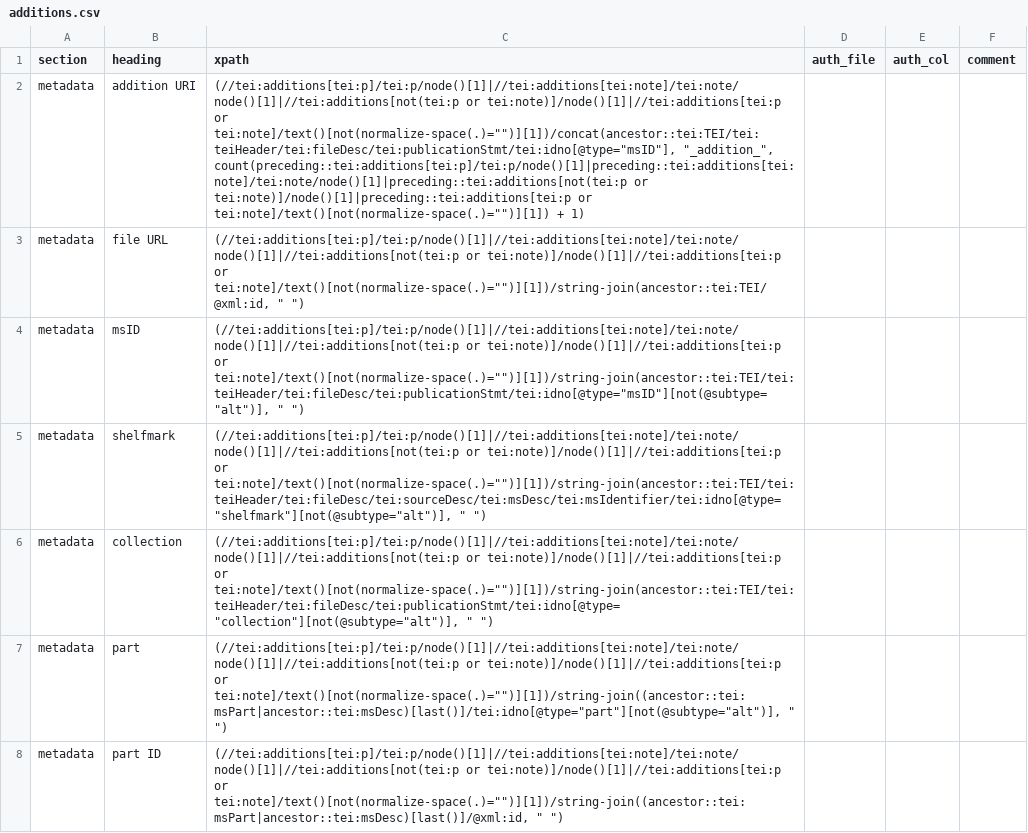
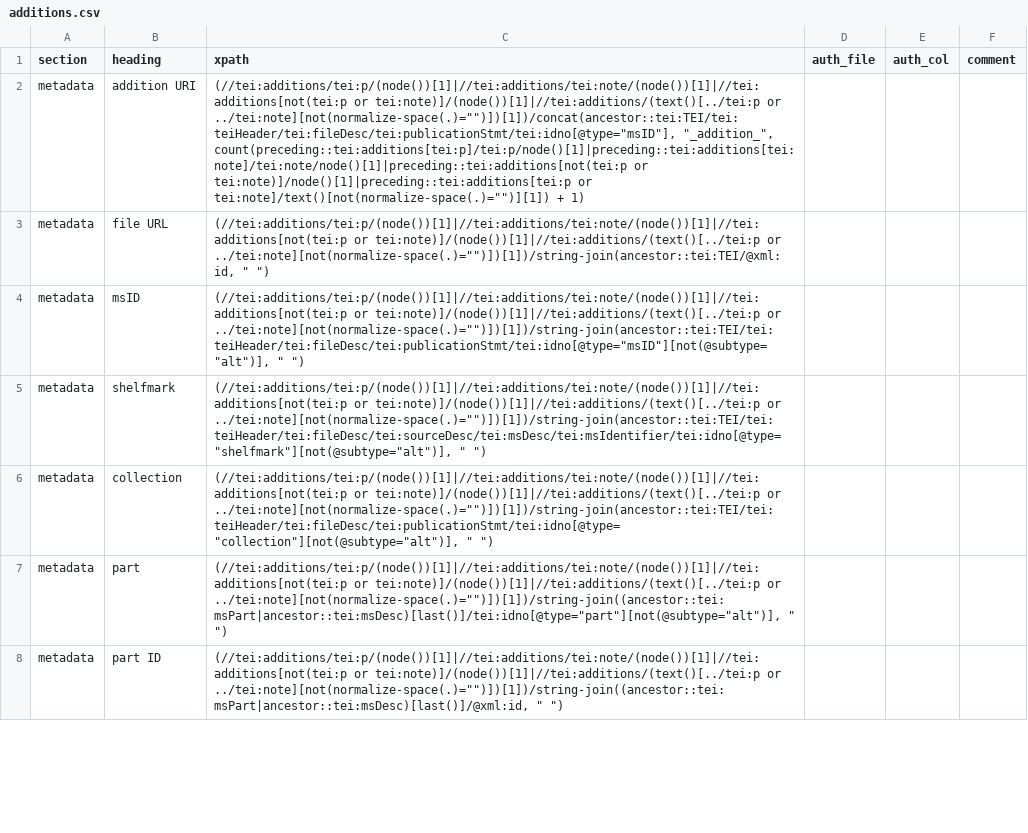
Before and after one commit to dowsmiller/cambridge-mss-tabular-data, a CSV file: sdm_code/config/collection/additions.csv, drawn as a sheet; only a part is shown; the diff covers the shown part only; the diff names each change by its address in the sheet, - before the commit and + after, or states it on an @@ line.

```diff
--- a/sdm_code/config/collection/additions.csv
+++ b/sdm_code/config/collection/additions.csv
-C2 (xpath): (//tei:additions[tei:p]/tei:p/node()[1]|//tei:additions[tei:note]/tei:note/node()[1]|//tei:additions[not(tei:p or tei:note)]/node()[1]|//tei:additions[tei:p or tei:note]/text()[not(normalize-space(.)="")][1])/concat(ancestor::tei:TEI/tei:teiHeader/tei:fileDesc/tei:publicationStmt/tei:idno[@type="msID"], "_addition_", count(preceding::tei:additions[tei:p]/tei:p/node()[1]|preceding::tei:additions[tei:note]/tei:note/node()[1]|preceding::tei:additions[not(tei:p…
+C2 (xpath): (//tei:additions/tei:p/(node())[1]|//tei:additions/tei:note/(node())[1]|//tei:additions[not(tei:p or tei:note)]/(node())[1]|//tei:additions/(text()[../tei:p or ../tei:note][not(normalize-space(.)="")])[1])/concat(ancestor::tei:TEI/tei:teiHeader/tei:fileDesc/tei:publicationStmt/tei:idno[@type="msID"], "_addition_", count(preceding::tei:additions[tei:p]/tei:p/node()[1]|preceding::tei:additions[tei:note]/tei:note/node()[1]|preceding::tei:additions[not(tei:p…
-C3 (xpath): (//tei:additions[tei:p]/tei:p/node()[1]|//tei:additions[tei:note]/tei:note/node()[1]|//tei:additions[not(tei:p or tei:note)]/node()[1]|//tei:additions[tei:p or tei:note]/text()[not(normalize-space(.)="")][1])/string-join(ancestor::tei:TEI/@xml:id, " ")
+C3 (xpath): (//tei:additions/tei:p/(node())[1]|//tei:additions/tei:note/(node())[1]|//tei:additions[not(tei:p or tei:note)]/(node())[1]|//tei:additions/(text()[../tei:p or ../tei:note][not(normalize-space(.)="")])[1])/string-join(ancestor::tei:TEI/@xml:id, " ")
-C4 (xpath): (//tei:additions[tei:p]/tei:p/node()[1]|//tei:additions[tei:note]/tei:note/node()[1]|//tei:additions[not(tei:p or tei:note)]/node()[1]|//tei:additions[tei:p or tei:note]/text()[not(normalize-space(.)="")][1])/string-join(ancestor::tei:TEI/tei:teiHeader/tei:fileDesc/tei:publicationStmt/tei:idno[@type="msID"][not(@subtype="alt")], " ")
+C4 (xpath): (//tei:additions/tei:p/(node())[1]|//tei:additions/tei:note/(node())[1]|//tei:additions[not(tei:p or tei:note)]/(node())[1]|//tei:additions/(text()[../tei:p or ../tei:note][not(normalize-space(.)="")])[1])/string-join(ancestor::tei:TEI/tei:teiHeader/tei:fileDesc/tei:publicationStmt/tei:idno[@type="msID"][not(@subtype="alt")], " ")
-C5 (xpath): (//tei:additions[tei:p]/tei:p/node()[1]|//tei:additions[tei:note]/tei:note/node()[1]|//tei:additions[not(tei:p or tei:note)]/node()[1]|//tei:additions[tei:p or tei:note]/text()[not(normalize-space(.)="")][1])/string-join(ancestor::tei:TEI/tei:teiHeader/tei:fileDesc/tei:sourceDesc/tei:msDesc/tei:msIdentifier/tei:idno[@type="shelfmark"][not(@subtype="alt")], " ")
+C5 (xpath): (//tei:additions/tei:p/(node())[1]|//tei:additions/tei:note/(node())[1]|//tei:additions[not(tei:p or tei:note)]/(node())[1]|//tei:additions/(text()[../tei:p or ../tei:note][not(normalize-space(.)="")])[1])/string-join(ancestor::tei:TEI/tei:teiHeader/tei:fileDesc/tei:sourceDesc/tei:msDesc/tei:msIdentifier/tei:idno[@type="shelfmark"][not(@subtype="alt")], " ")
-C6 (xpath): (//tei:additions[tei:p]/tei:p/node()[1]|//tei:additions[tei:note]/tei:note/node()[1]|//tei:additions[not(tei:p or tei:note)]/node()[1]|//tei:additions[tei:p or tei:note]/text()[not(normalize-space(.)="")][1])/string-join(ancestor::tei:TEI/tei:teiHeader/tei:fileDesc/tei:publicationStmt/tei:idno[@type="collection"][not(@subtype="alt")], " ")
+C6 (xpath): (//tei:additions/tei:p/(node())[1]|//tei:additions/tei:note/(node())[1]|//tei:additions[not(tei:p or tei:note)]/(node())[1]|//tei:additions/(text()[../tei:p or ../tei:note][not(normalize-space(.)="")])[1])/string-join(ancestor::tei:TEI/tei:teiHeader/tei:fileDesc/tei:publicationStmt/tei:idno[@type="collection"][not(@subtype="alt")], " ")
-C7 (xpath): (//tei:additions[tei:p]/tei:p/node()[1]|//tei:additions[tei:note]/tei:note/node()[1]|//tei:additions[not(tei:p or tei:note)]/node()[1]|//tei:additions[tei:p or tei:note]/text()[not(normalize-space(.)="")][1])/string-join((ancestor::tei:msPart|ancestor::tei:msDesc)[last()]/tei:idno[@type="part"][not(@subtype="alt")], " ")
+C7 (xpath): (//tei:additions/tei:p/(node())[1]|//tei:additions/tei:note/(node())[1]|//tei:additions[not(tei:p or tei:note)]/(node())[1]|//tei:additions/(text()[../tei:p or ../tei:note][not(normalize-space(.)="")])[1])/string-join((ancestor::tei:msPart|ancestor::tei:msDesc)[last()]/tei:idno[@type="part"][not(@subtype="alt")], " ")
-C8 (xpath): (//tei:additions[tei:p]/tei:p/node()[1]|//tei:additions[tei:note]/tei:note/node()[1]|//tei:additions[not(tei:p or tei:note)]/node()[1]|//tei:additions[tei:p or tei:note]/text()[not(normalize-space(.)="")][1])/string-join((ancestor::tei:msPart|ancestor::tei:msDesc)[last()]/@xml:id, " ")
+C8 (xpath): (//tei:additions/tei:p/(node())[1]|//tei:additions/tei:note/(node())[1]|//tei:additions[not(tei:p or tei:note)]/(node())[1]|//tei:additions/(text()[../tei:p or ../tei:note][not(normalize-space(.)="")])[1])/string-join((ancestor::tei:msPart|ancestor::tei:msDesc)[last()]/@xml:id, " ")
```
Also changed, not shown: 19 edited cells elsewhere in this file, sdm_code/config/auth/works.csv, sdm_code/output/collection/additions.csv.
